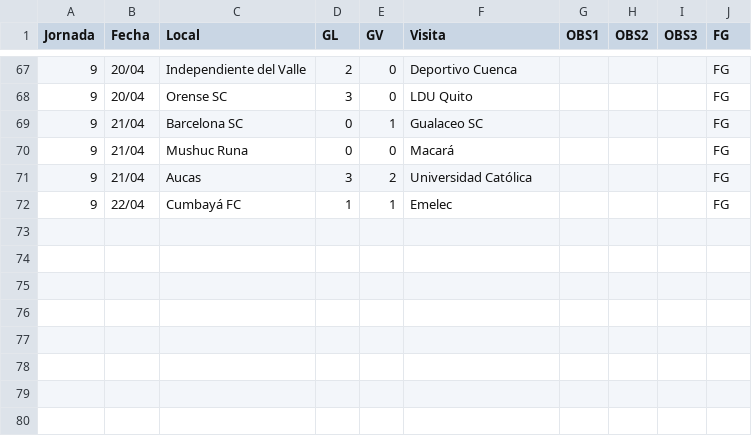
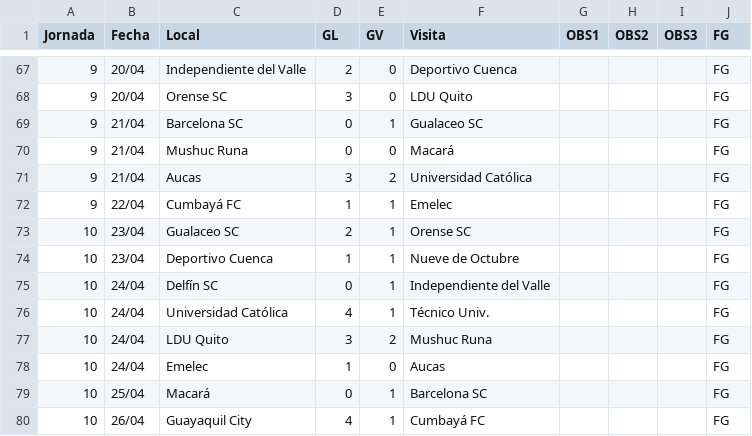
Before and after one commit to xtiandres/udafutec, a CSV file: data/ec2022.csv, drawn as a sheet; only a part is shown, gaps mark what is left out; the diff names each change by its address in the sheet, - before the commit and + after, or states it on an @@ line.

Commit message:
update data j10

```diff
--- a/data/ec2022.csv
+++ b/data/ec2022.csv
+row 73: 10 | 23/04 | Gualaceo SC | 2 | 1 | Orense SC |  |  |  | FG
+row 74: 10 | 23/04 | Deportivo Cuenca | 1 | 1 | Nueve de Octubre |  |  |  | FG
+row 75: 10 | 24/04 | Delfín SC | 0 | 1 | Independiente del Valle |  |  |  | FG
+row 76: 10 | 24/04 | Universidad Católica | 4 | 1 | Técnico Univ. |  |  |  | FG
+row 77: 10 | 24/04 | LDU Quito | 3 | 2 | Mushuc Runa |  |  |  | FG
+row 78: 10 | 24/04 | Emelec | 1 | 0 | Aucas |  |  |  | FG
+row 79: 10 | 25/04 | Macará | 0 | 1 | Barcelona SC |  |  |  | FG
+row 80: 10 | 26/04 | Guayaquil City | 4 | 1 | Cumbayá FC |  |  |  | FG
```
